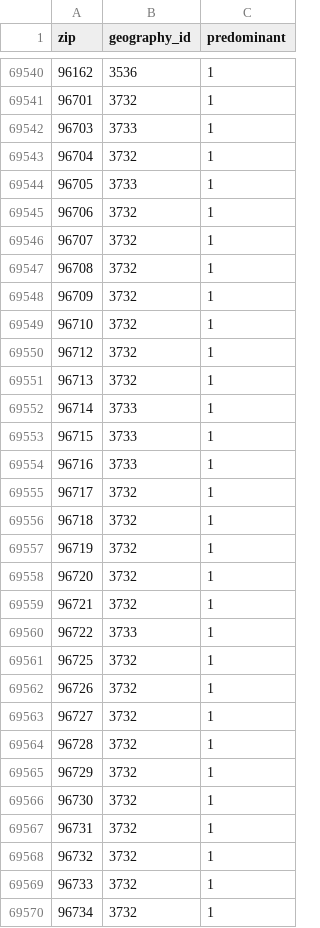
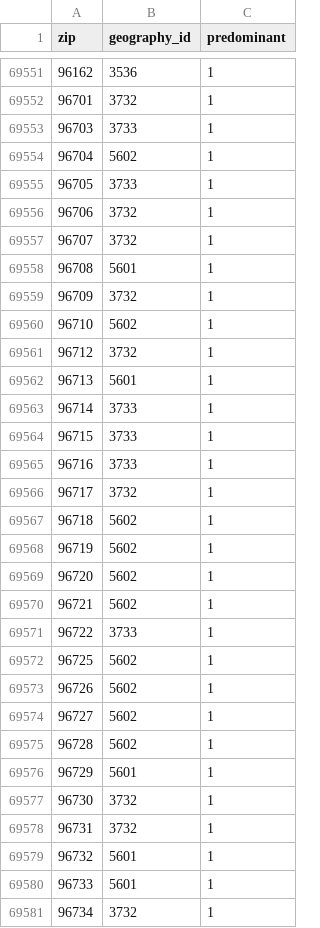
Before and after one commit to rewiringamerica/api.rewiringamerica.org, a CSV file: scripts/data/zip-to-geography-approx.csv, drawn as a sheet; only a part is shown, gaps mark what is left out; the diff covers the shown part only.

```diff
--- a/scripts/data/zip-to-geography-approx.csv
+++ b/scripts/data/zip-to-geography-approx.csv
@@ -69542,3 +69553,3 @@ zip,geography_id,predominant
 96703,3733,1
-96704,3732,1
+96704,5602,1
 96705,3733,1
@@ -69546,7 +69557,7 @@ zip,geography_id,predominant
 96707,3732,1
-96708,3732,1
+96708,5601,1
 96709,3732,1
-96710,3732,1
+96710,5602,1
 96712,3732,1
-96713,3732,1
+96713,5601,1
 96714,3733,1
@@ -69555,16 +69566,16 @@ zip,geography_id,predominant
 96717,3732,1
-96718,3732,1
-96719,3732,1
-96720,3732,1
-96721,3732,1
+96718,5602,1
+96719,5602,1
+96720,5602,1
+96721,5602,1
 96722,3733,1
-96725,3732,1
-96726,3732,1
-96727,3732,1
-96728,3732,1
-96729,3732,1
+96725,5602,1
+96726,5602,1
+96727,5602,1
+96728,5602,1
+96729,5601,1
 96730,3732,1
 96731,3732,1
-96732,3732,1
-96733,3732,1
+96732,5601,1
+96733,5601,1
 96734,3732,1
```
Also changed, not shown: 19 added rows, 8 removed rows and 97 edited cells elsewhere in this file, 12 other files.
